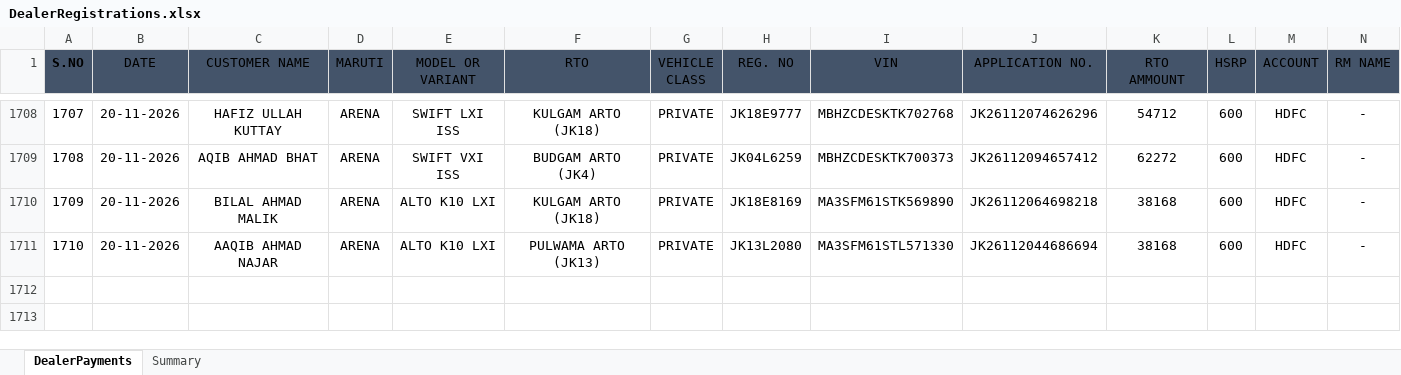
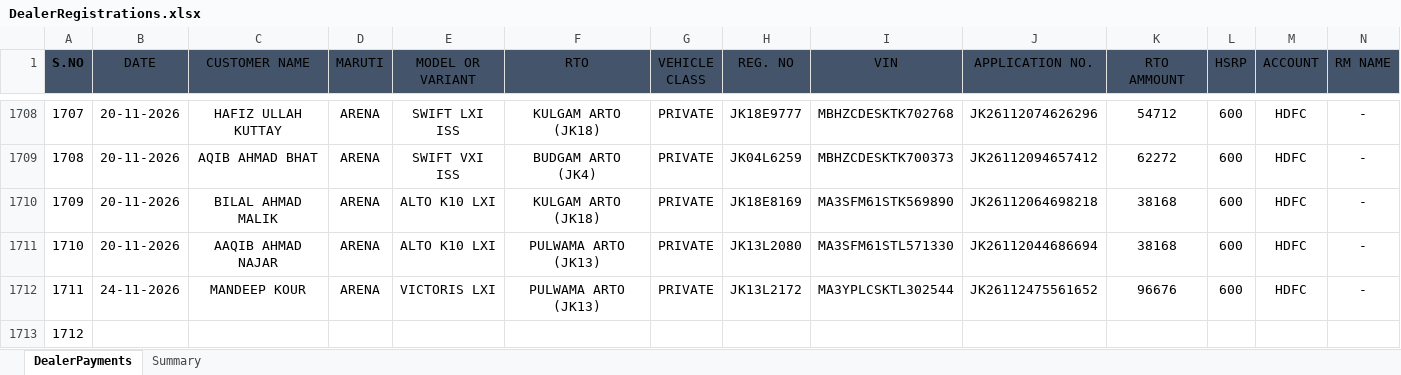
Before and after one commit to adilahmadsofi-ck/Documents, an Excel workbook: DealerRegistrations.xlsx, sheet DealerPayments, drawn as a sheet; only a part is shown, gaps mark what is left out; values as stored, in another font and other column widths than the file's, no borders; table styles not drawn; rows hold the shown columns only; the diff names each change by its address in the sheet, - before the commit and + after, or states it on an @@ line.

```diff
--- a/DealerRegistrations.xlsx (sheet DealerPayments)
+++ b/DealerRegistrations.xlsx (sheet DealerPayments)
+row 1712: 1711 | 24-11-2026 | MANDEEP KOUR | ARENA | VICTORIS LXI | PULWAMA ARTO (JK13) | PRIVATE | JK13L2172 | MA3YPLCSKTL302544 | JK26112475561652 | 96676 | 600 | HDFC | -
+row 1713: 1712
```
Also changed, not shown: HSRP.xlsx, RTO AMOUNT CALCULATOR.xlsx, 2 other files.
